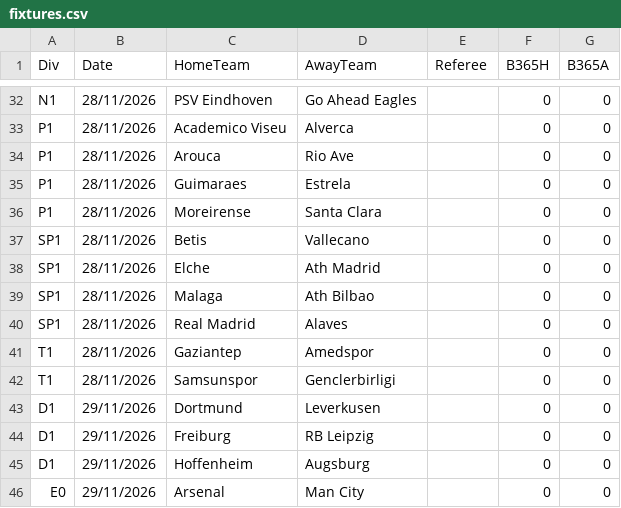
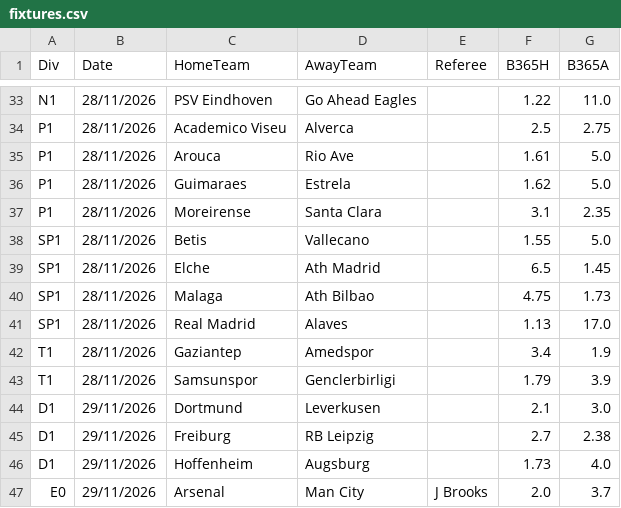
Before and after one commit to frankalayari-beep/card_app, a CSV file: data/fixtures.csv, drawn as a sheet; only a part is shown, gaps mark what is left out; addresses are those after the commit; the diff covers the shown part only; the diff names each change by its address in the sheet, - before the commit and + after, or states it on an @@ line.

```diff
--- a/data/fixtures.csv
+++ b/data/fixtures.csv
-F33 (B365H): 0
+F33 (B365H): 1.22
-G33 (B365A): 0
+G33 (B365A): 11.0
-F34 (B365H): 0
+F34 (B365H): 2.5
-G34 (B365A): 0
+G34 (B365A): 2.75
-F35 (B365H): 0
+F35 (B365H): 1.61
-G35:G36 (B365A): 0
+G35:G36 (B365A): 5.0
-F36 (B365H): 0
+F36 (B365H): 1.62
-F37 (B365H): 0
+F37 (B365H): 3.1
-G37 (B365A): 0
+G37 (B365A): 2.35
-F38 (B365H): 0
+F38 (B365H): 1.55
-G38 (B365A): 0
+G38 (B365A): 5.0
-F39 (B365H): 0
+F39 (B365H): 6.5
-G39 (B365A): 0
+G39 (B365A): 1.45
-F40 (B365H): 0
+F40 (B365H): 4.75
-G40 (B365A): 0
+G40 (B365A): 1.73
-F41 (B365H): 0
+F41 (B365H): 1.13
-G41 (B365A): 0
+G41 (B365A): 17.0
-F42 (B365H): 0
+F42 (B365H): 3.4
-G42 (B365A): 0
+G42 (B365A): 1.9
-F43 (B365H): 0
+F43 (B365H): 1.79
-G43 (B365A): 0
+G43 (B365A): 3.9
-F44 (B365H): 0
+F44 (B365H): 2.1
-G44 (B365A): 0
+G44 (B365A): 3.0
-F45 (B365H): 0
+F45 (B365H): 2.7
-G45 (B365A): 0
+G45 (B365A): 2.38
-F46 (B365H): 0
+F46 (B365H): 1.73
-G46 (B365A): 0
+G46 (B365A): 4.0
-E47 (Referee): (empty)
+E47 (Referee): J Brooks
-F47 (B365H): 0
+F47 (B365H): 2.0
-G47 (B365A): 0
+G47 (B365A): 3.7
```
Also changed, not shown: 4 added rows and 135 edited cells elsewhere in this file, 1 other file.
